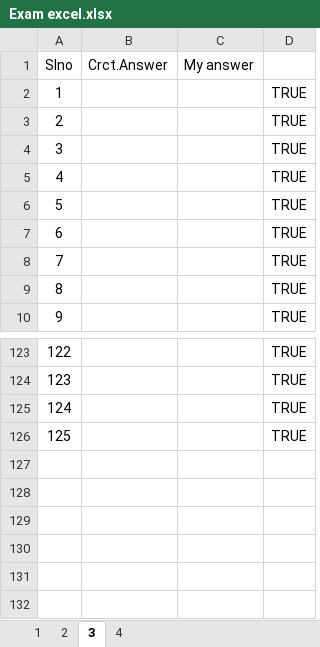
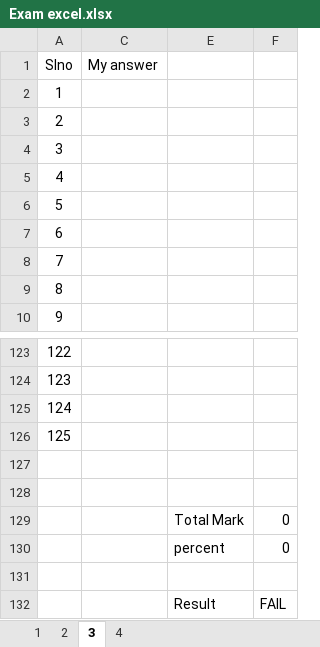
Before and after one commit to 20nishad/CEH, an Excel workbook: Exam excel.xlsx, sheet 3, drawn as a sheet; only a part is shown, gaps mark what is left out; values as stored, in another font and other column widths than the file's, no borders; removed rows and columns are numbered as before the commit, all else as after; the diff names each change by its address in the sheet, - before the commit and + after, or states it on an @@ line.

```diff
--- a/Exam excel.xlsx (sheet 3)
+++ b/Exam excel.xlsx (sheet 3)
@@ column B (Crct.Answer) hidden, empty @@
@@ column D hidden, rows 2-10: all TRUE; rows 123-126: all TRUE @@
+column E, empty
+column F, empty
+row 127: (empty)
+row 128: (empty)
+row 129:  |  | Total Mark | 0
+row 130:  |  | percent | 0
+row 131: (empty)
+row 132:  |  | Result | FAIL
```
Also changed, not shown: sheet 4, sheet 2, sheet 1, hidden cells.
